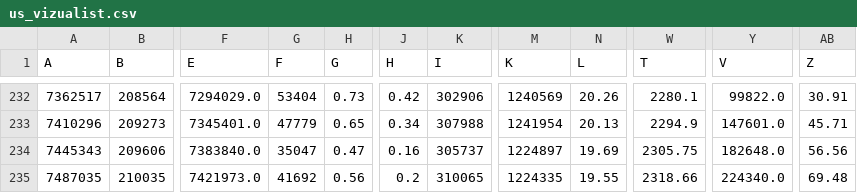
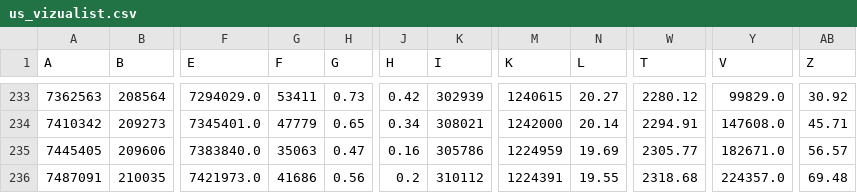
Before and after one commit to vedadr/CORONA19_VIZUALIST, a CSV file: us_vizualist.csv, drawn as a sheet; only a part is shown, gaps mark what is left out; addresses are those after the commit; the diff covers the shown part only; the diff names each change by its address in the sheet, - before the commit and + after, or states it on an @@ line.

```diff
--- a/us_vizualist.csv
+++ b/us_vizualist.csv
-A233 (A): 7362517
+A233 (A): 7362563
-G233 (F): 53404
+G233 (F): 53411
-K233 (I): 302906
+K233 (I): 302939
-M233 (K): 1240569
+M233 (K): 1240615
-N233 (L): 20.26
+N233 (L): 20.27
-W233 (T): 2280.1
+W233 (T): 2280.12
-Y233 (V): 99822.0
+Y233 (V): 99829.0
-AB233 (Z): 30.91
+AB233 (Z): 30.92
-A234 (A): 7410296
+A234 (A): 7410342
-K234 (I): 307988
+K234 (I): 308021
-M234 (K): 1241954
+M234 (K): 1242000
-N234 (L): 20.13
+N234 (L): 20.14
-W234 (T): 2294.9
+W234 (T): 2294.91
-Y234 (V): 147601.0
+Y234 (V): 147608.0
-A235 (A): 7445343
+A235 (A): 7445405
-G235 (F): 35047
+G235 (F): 35063
-K235 (I): 305737
+K235 (I): 305786
-M235 (K): 1224897
+M235 (K): 1224959
-W235 (T): 2305.75
+W235 (T): 2305.77
-Y235 (V): 182648.0
+Y235 (V): 182671.0
-AB235 (Z): 56.56
+AB235 (Z): 56.57
-A236 (A): 7487035
+A236 (A): 7487091
-G236 (F): 41692
+G236 (F): 41686
-K236 (I): 310065
+K236 (I): 310112
-M236 (K): 1224335
+M236 (K): 1224391
-W236 (T): 2318.66
+W236 (T): 2318.68
-Y236 (V): 224340.0
+Y236 (V): 224357.0
```
Also changed, not shown: 1 added row and 125 edited cells elsewhere in this file, 1 other file.
